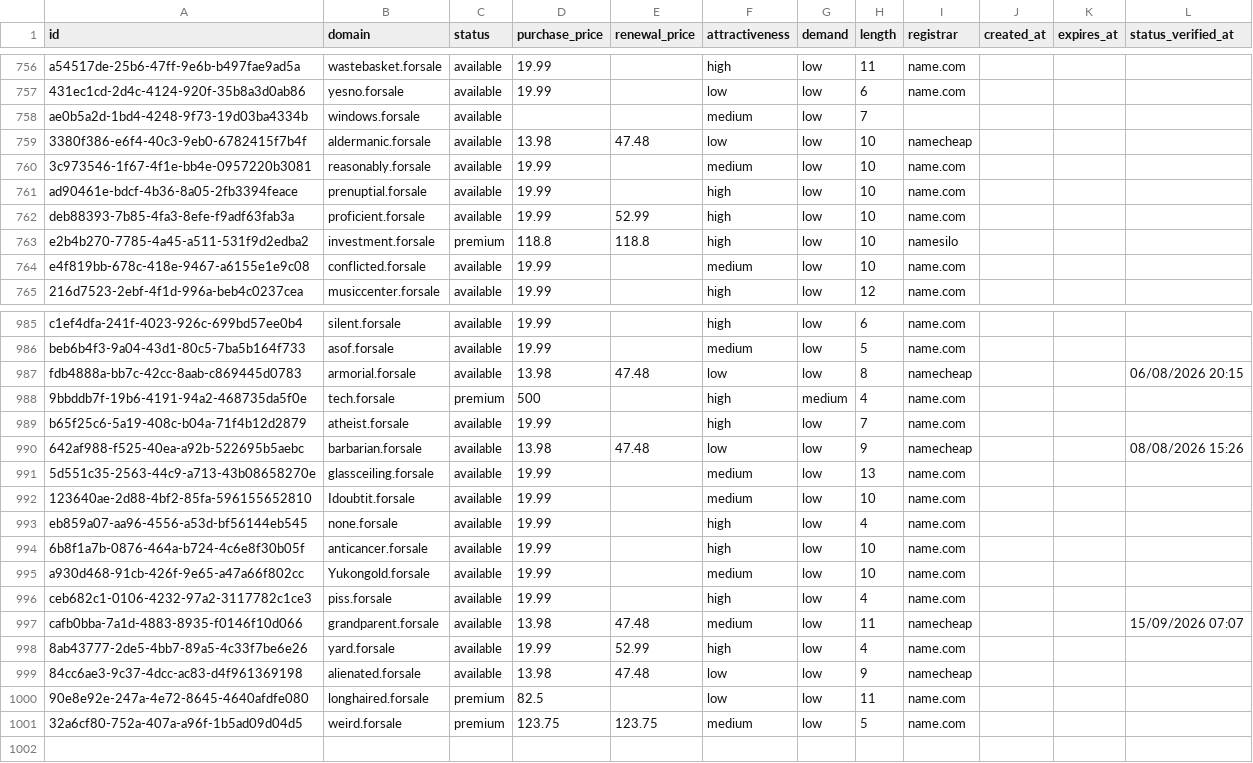
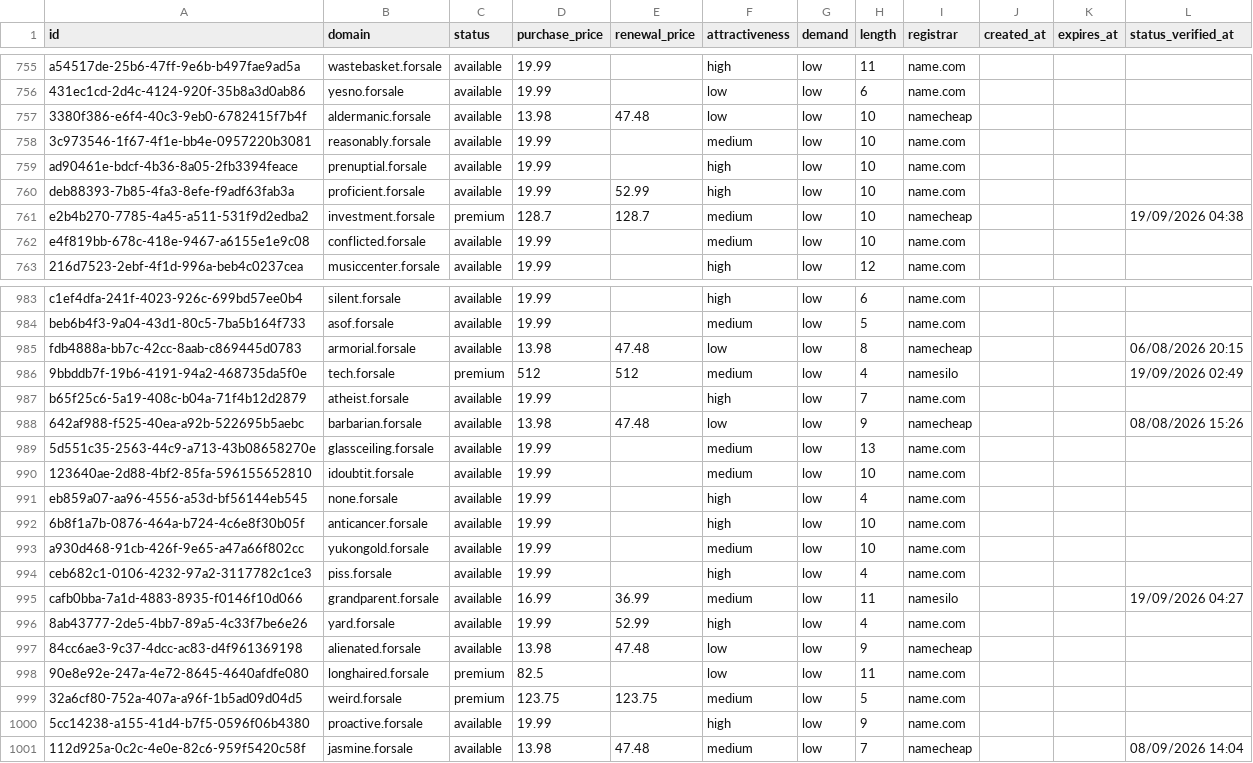
Before and after one commit to UniqueDomains/forsale-oneword-domains, a CSV file: forsale.csv, drawn as a sheet; only a part is shown, gaps mark what is left out; the diff covers the shown part only.

Commit message:
Domains update

```diff
--- a/forsale.csv
+++ b/forsale.csv
@@ -757,3 +756,2 @@ a54517de-25b6-47ff-9e6b-b497fae9ad5a,wastebasket.forsale,available,19.99,,high,l
 431ec1cd-2d4c-4124-920f-35b8a3d0ab86,yesno.forsale,available,19.99,,low,low,6,name.com,,,
-ae0b5a2d-1bd4-4248-9f73-19d03ba4334b,windows.forsale,available,,,medium,low,7,,,,
 3380f386-e6f4-40c3-9eb0-6782415f7b4f,aldermanic.forsale,available,13.98,47.48,low,low,10,namecheap,,,
@@ -762,3 +760,3 @@ ad90461e-bdcf-4b36-8a05-2fb3394feace,prenuptial.forsale,available,19.99,,high,lo
 deb88393-7b85-4fa3-8efe-f9adf63fab3a,proficient.forsale,available,19.99,52.99,high,low,10,name.com,,,
-e2b4b270-7785-4a45-a511-531f9d2edba2,investment.forsale,premium,118.8,118.8,high,low,10,namesilo,,,
+e2b4b270-7785-4a45-a511-531f9d2edba2,investment.forsale,premium,128.7,128.7,medium,low,10,namecheap,,,19/09/2026 04:38
 e4f819bb-678c-418e-9467-a6155e1e9c08,conflicted.forsale,available,19.99,,medium,low,10,name.com,,,
@@ -987,3 +985,3 @@ beb6b4f3-9a04-43d1-80c5-7ba5b164f733,asof.forsale,available,19.99,,medium,low,5,
 fdb4888a-bb7c-42cc-8aab-c869445d0783,armorial.forsale,available,13.98,47.48,low,low,8,namecheap,,,06/08/2026 20:15
-9bbddb7f-19b6-4191-94a2-468735da5f0e,tech.forsale,premium,500,,high,medium,4,name.com,,,
+9bbddb7f-19b6-4191-94a2-468735da5f0e,tech.forsale,premium,512,512,medium,low,4,namesilo,,,19/09/2026 02:49
 b65f25c6-5a19-408c-b04a-71f4b12d2879,atheist.forsale,available,19.99,,high,low,7,name.com,,,
@@ -991,8 +989,8 @@ b65f25c6-5a19-408c-b04a-71f4b12d2879,atheist.forsale,available,19.99,,high,low,7
 5d551c35-2563-44c9-a713-43b08658270e,glassceiling.forsale,available,19.99,,medium,low,13,name.com,,,
-123640ae-2d88-4bf2-85fa-596155652810,Idoubtit.forsale,available,19.99,,medium,low,10,name.com,,,
+123640ae-2d88-4bf2-85fa-596155652810,idoubtit.forsale,available,19.99,,medium,low,10,name.com,,,
 eb859a07-aa96-4556-a53d-bf56144eb545,none.forsale,available,19.99,,high,low,4,name.com,,,
 6b8f1a7b-0876-464a-b724-4c6e8f30b05f,anticancer.forsale,available,19.99,,high,low,10,name.com,,,
-a930d468-91cb-426f-9e65-a47a66f802cc,Yukongold.forsale,available,19.99,,medium,low,10,name.com,,,
+a930d468-91cb-426f-9e65-a47a66f802cc,yukongold.forsale,available,19.99,,medium,low,10,name.com,,,
 ceb682c1-0106-4232-97a2-3117782c1ce3,piss.forsale,available,19.99,,high,low,4,name.com,,,
-cafb0bba-7a1d-4883-8935-f0146f10d066,grandparent.forsale,available,13.98,47.48,medium,low,11,namecheap,,,15/09/2026 07:07
+cafb0bba-7a1d-4883-8935-f0146f10d066,grandparent.forsale,available,16.99,36.99,medium,low,11,namesilo,,,19/09/2026 04:27
 8ab43777-2de5-4bb7-89a5-4c33f7be6e26,yard.forsale,available,19.99,52.99,high,low,4,name.com,,,
@@ -1001 +999,3 @@ cafb0bba-7a1d-4883-8935-f0146f10d066,grandparent.forsale,available,13.98,47.48,m
 32a6cf80-752a-407a-a96f-1b5ad09d04d5,weird.forsale,premium,123.75,123.75,medium,low,5,name.com,,,
+5cc14238-a155-41d4-b7f5-0596f06b4380,proactive.forsale,available,19.99,,high,low,9,name.com,,,
+112d925a-0c2c-4e0e-82c6-959f5420c58f,jasmine.forsale,available,13.98,47.48,medium,low,7,namecheap,,,08/09/2026 14:04
```
Also changed, not shown: 1 removed row and 99 edited cells elsewhere in this file, 4 other files.
